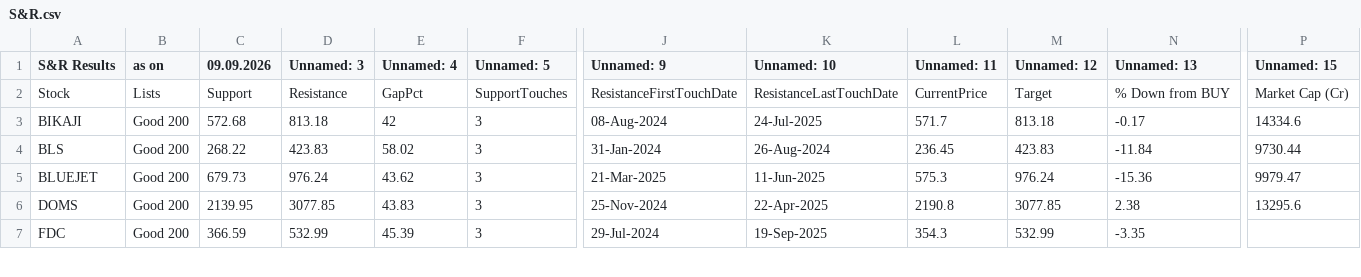
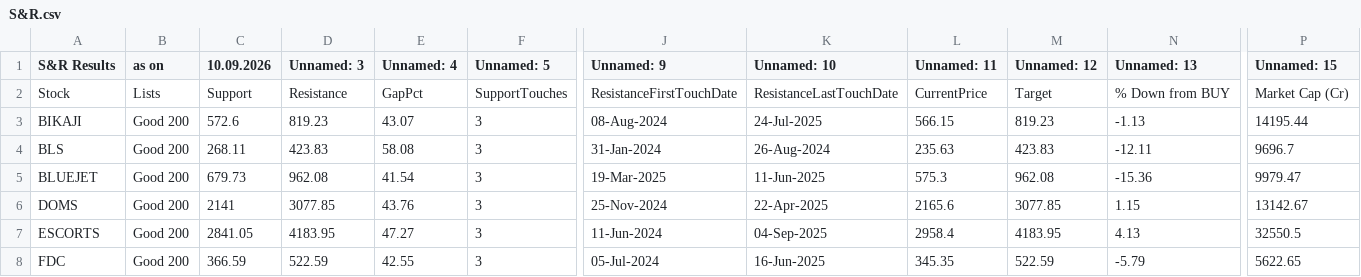
Before and after one commit to mojiburrahaman25/stock-output, a CSV file: S&R.csv, drawn as a sheet; only a part is shown, gaps mark what is left out; addresses are those after the commit; rows hold the shown columns only; the diff covers the shown part only; the diff names each change by its address in the sheet, - before the commit and + after, or states it on an @@ line.

```diff
--- a/S&R.csv
+++ b/S&R.csv
-C1: 09.09.2026
+C1: 10.09.2026
-C3 (10.09.2026): 572.68
+C3 (10.09.2026): 572.6
-D3 (Unnamed: 3): 813.18
+D3 (Unnamed: 3): 819.23
-E3 (Unnamed: 4): 42
+E3 (Unnamed: 4): 43.07
-L3 (Unnamed: 11): 571.7
+L3 (Unnamed: 11): 566.15
-M3 (Unnamed: 12): 813.18
+M3 (Unnamed: 12): 819.23
-N3 (Unnamed: 13): -0.17
+N3 (Unnamed: 13): -1.13
-P3 (Unnamed: 15): 14334.6
+P3 (Unnamed: 15): 14195.44
-C4 (10.09.2026): 268.22
+C4 (10.09.2026): 268.11
-E4 (Unnamed: 4): 58.02
+E4 (Unnamed: 4): 58.08
-L4 (Unnamed: 11): 236.45
+L4 (Unnamed: 11): 235.63
-N4 (Unnamed: 13): -11.84
+N4 (Unnamed: 13): -12.11
-P4 (Unnamed: 15): 9730.44
+P4 (Unnamed: 15): 9696.7
-D5 (Unnamed: 3): 976.24
+D5 (Unnamed: 3): 962.08
-E5 (Unnamed: 4): 43.62
+E5 (Unnamed: 4): 41.54
-J5 (Unnamed: 9): 21-Mar-2025
+J5 (Unnamed: 9): 19-Mar-2025
-M5 (Unnamed: 12): 976.24
+M5 (Unnamed: 12): 962.08
-C6 (10.09.2026): 2139.95
+C6 (10.09.2026): 2141
-E6 (Unnamed: 4): 43.83
+E6 (Unnamed: 4): 43.76
-L6 (Unnamed: 11): 2190.8
+L6 (Unnamed: 11): 2165.6
-N6 (Unnamed: 13): 2.38
+N6 (Unnamed: 13): 1.15
-P6 (Unnamed: 15): 13295.6
+P6 (Unnamed: 15): 13142.67
+row 7: ESCORTS | Good 200 | 2841.05 | 4183.95 | 47.27 | 3 | 11-Jun-2024 | 04-Sep-2025 | 2958.4 | 4183.95 | 4.13 | 32550.5
-D8 (Unnamed: 3): 532.99
+D8 (Unnamed: 3): 522.59
-E8 (Unnamed: 4): 45.39
+E8 (Unnamed: 4): 42.55
-J8 (Unnamed: 9): 29-Jul-2024
+J8 (Unnamed: 9): 05-Jul-2024
-K8 (Unnamed: 10): 19-Sep-2025
+K8 (Unnamed: 10): 16-Jun-2025
-L8 (Unnamed: 11): 354.3
+L8 (Unnamed: 11): 345.35
-M8 (Unnamed: 12): 532.99
+M8 (Unnamed: 12): 522.59
-N8 (Unnamed: 13): -3.35
+N8 (Unnamed: 13): -5.79
-P8 (Unnamed: 15): (empty)
+P8 (Unnamed: 15): 5622.65
```
Also changed, not shown: 2 added rows and 68 edited cells elsewhere in this file, 52 Weeks Low.csv, BUY List.csv, 6 other files.
